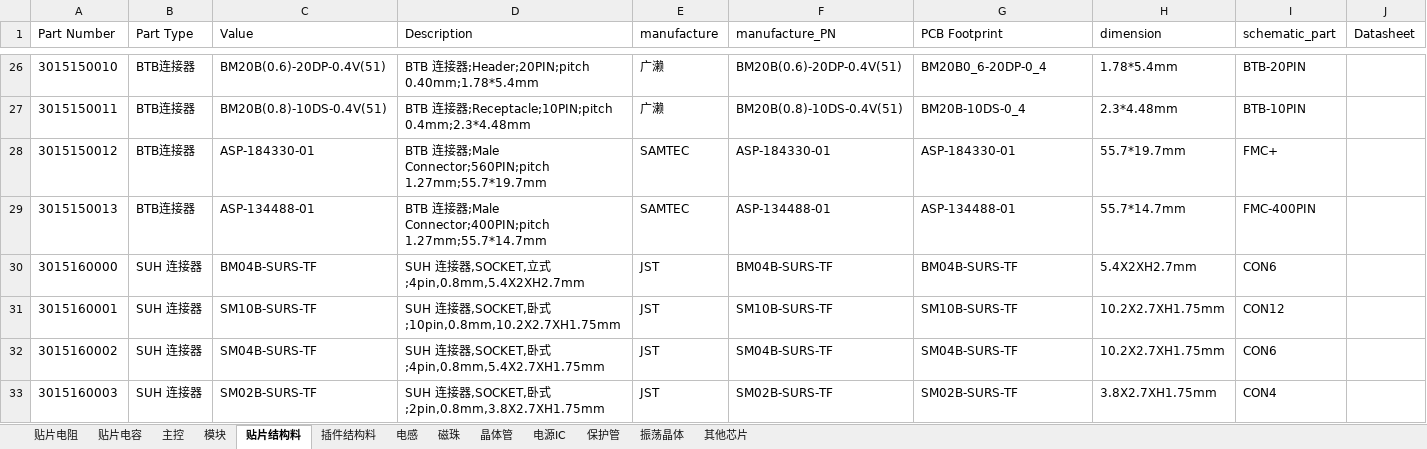
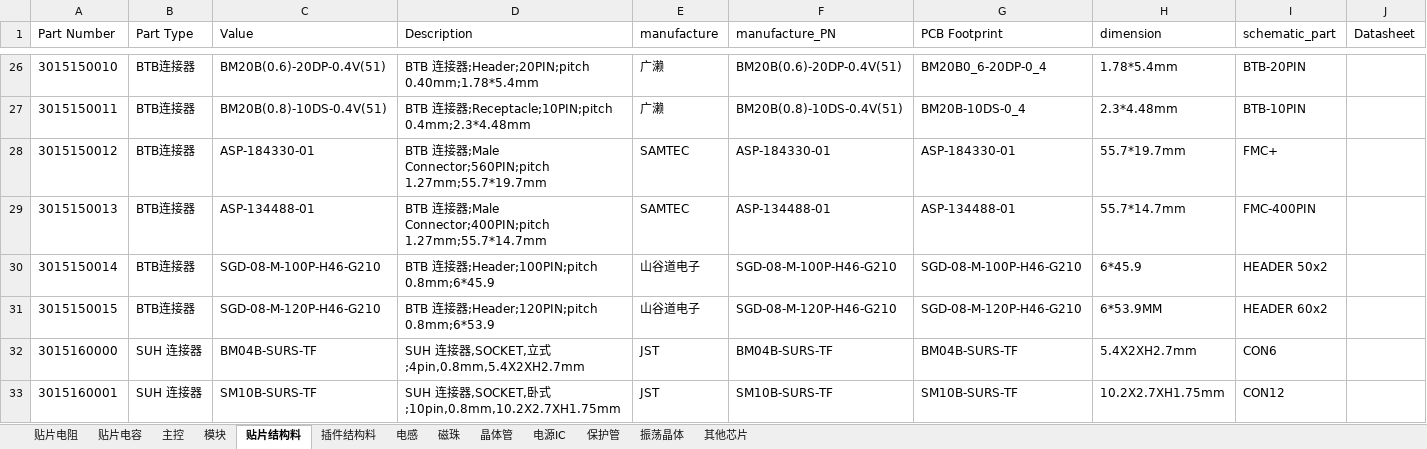
Before and after one commit to wuyunyang/Cadence_Lib, an Excel workbook: WyyComponentDatabase.xlsx, sheet 贴片结构料, drawn as a sheet; only a part is shown, gaps mark what is left out; the shorter side is filled out with more unchanged rows; values as stored, in another font and other column widths than the file's, no borders; the diff names each change by its address in the sheet, - before the commit and + after, or states it on an @@ line.

```diff
--- a/WyyComponentDatabase.xlsx (sheet 贴片结构料)
+++ b/WyyComponentDatabase.xlsx (sheet 贴片结构料)
+row 30: 3015150014 | BTB连接器 | SGD-08-M-100P-H46-G210 | BTB 连接器;Header;100PIN;pitch 0.8mm;6*45.9 | 山谷道电子 | SGD-08-M-100P-H46-G210 | SGD-08-M-100P-H46-G210 | 6*45.9 | HEADER 50x2
+row 31: 3015150015 | BTB连接器 | SGD-08-M-120P-H46-G210 | BTB 连接器;Header;120PIN;pitch 0.8mm;6*53.9 | 山谷道电子 | SGD-08-M-120P-H46-G210 | SGD-08-M-120P-H46-G210 | 6*53.9MM | HEADER 60x2
```
Also changed, not shown: sheet 贴片电阻, sheet 晶体管, sheet 振荡晶体, sheet 插件结构料, sheet 电源IC, 36 other files.
